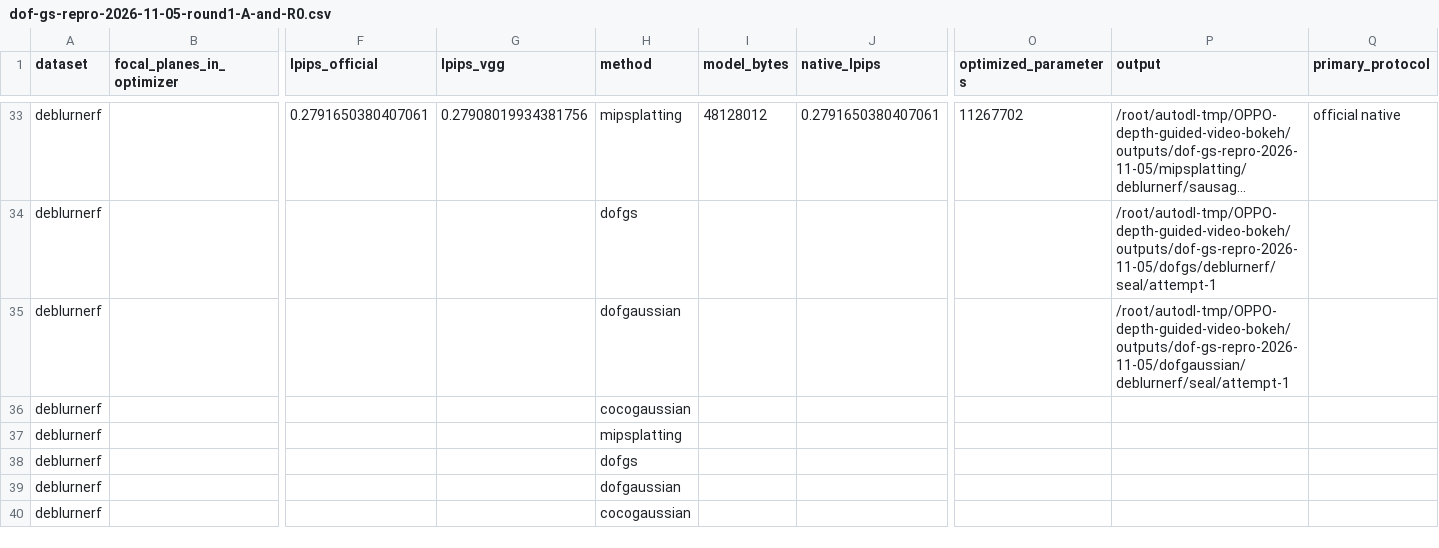
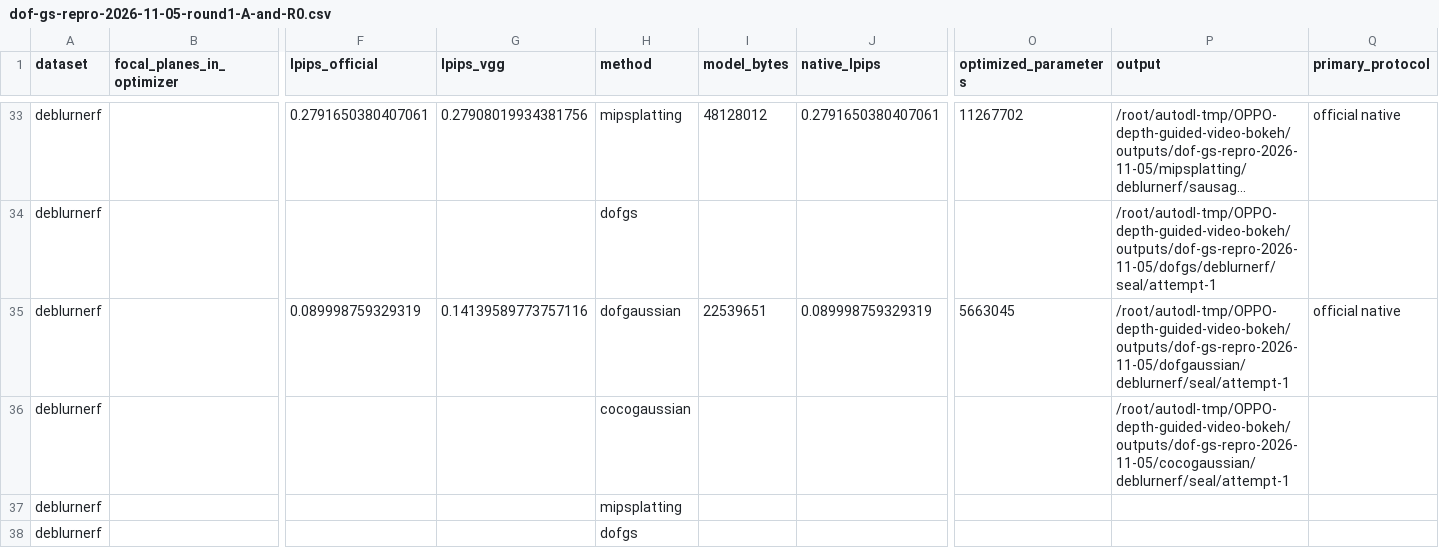
Before and after one commit to mengmcy1/OPPO-depth-guided-video-bokeh, a CSV file: 03_实验记录/records/dof-gs-repro-2026-11-05-round1-A-and-R0.csv, drawn as a sheet; only a part is shown, gaps mark what is left out; the shorter side is filled out with more unchanged rows; long unchanged cells end in …; removed rows and columns are numbered as before the commit, all else as after; rows hold the shown columns only; the diff names each change by its address in the sheet, - before the commit and + after, or states it on an @@ line.

```diff
--- a/03_实验记录/records/dof-gs-repro-2026-11-05-round1-A-and-R0.csv
+++ b/03_实验记录/records/dof-gs-repro-2026-11-05-round1-A-and-R0.csv
+row 35: deblurnerf |  | 0.089998759329319 | 0.14139589773757116 | dofgaussian | 22539651 | 0.089998759329319 | 5663045 | /root/autodl-tmp/OPPO-depth-guided-video-bokeh/outputs/dof-gs-repro-2026-11-05/dofgaussian/deblurnerf/seal/attempt-1 | official native
-H36 (method): dofgaussian
+H36 (method): cocogaussian
-P36 (output): /root/autodl-tmp/OPPO-depth-guided-video-bokeh/outputs/dof-gs-repro-2026-11-05/dofgaussian/deblurnerf/seal/attempt-1
+P36 (output): /root/autodl-tmp/OPPO-depth-guided-video-bokeh/outputs/dof-gs-repro-2026-11-05/cocogaussian/deblurnerf/seal/attempt-1
-row 36: deblurnerf |  |  |  | cocogaussian
```
Also changed, not shown: 03_实验记录/records/dof-gs-repro-2026-11-05-round1-averages.csv, 2 other files.
